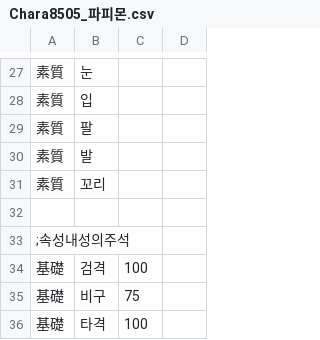
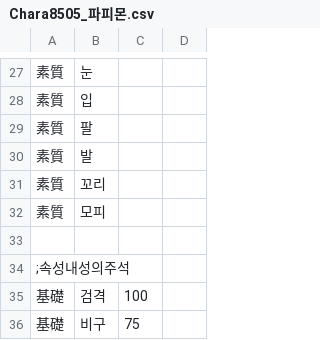
Before and after one commit to GhoulAdmiral/DigiMegaten, a CSV file: Digimon/Chara8505_파피몬.csv, drawn as a sheet; only a part is shown, gaps mark what is left out; the shorter side is filled out with more unchanged rows; the diff names each change by its address in the sheet, - before the commit and + after, or states it on an @@ line.

Commit message:
Update Chara8505_파피몬.csv

```diff
--- a/Digimon/Chara8505_파피몬.csv
+++ b/Digimon/Chara8505_파피몬.csv
+row 32: 素質 | 모피
```
